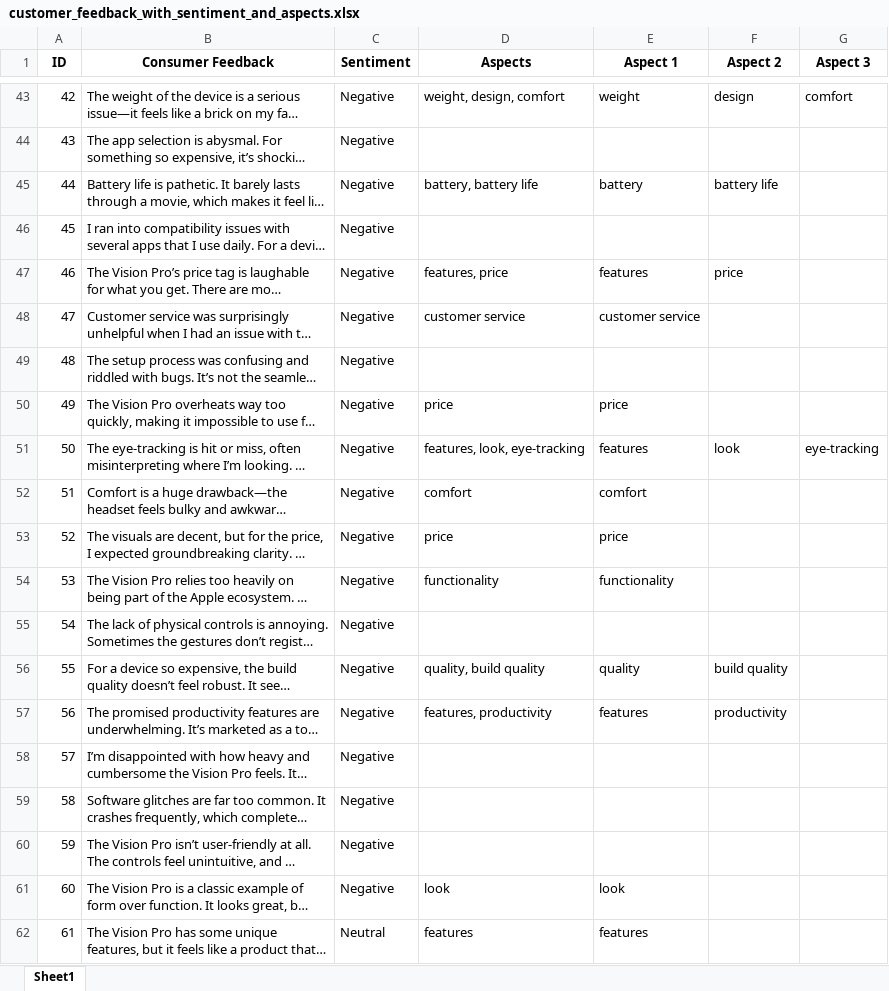
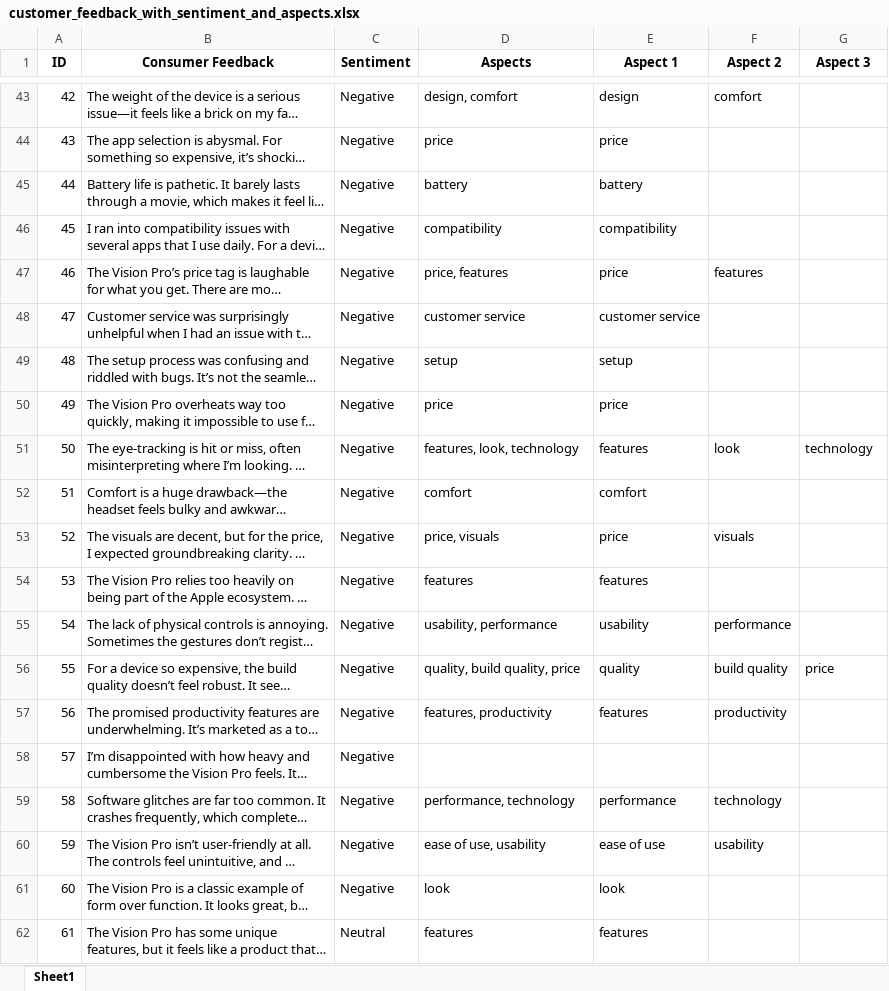
Before and after one commit to meganhealyy/FridayProject10, an Excel workbook: customer_feedback_with_sentiment_and_aspects.xlsx, sheet Sheet1, drawn as a sheet; only a part is shown, gaps mark what is left out; long unchanged cells end in …; values as stored, in another font and other column widths than the file's, no borders; the diff covers the shown part only; the diff names each change by its address in the sheet, - before the commit and + after, or states it on an @@ line.

```diff
--- a/customer_feedback_with_sentiment_and_aspects.xlsx (sheet Sheet1)
+++ b/customer_feedback_with_sentiment_and_aspects.xlsx (sheet Sheet1)
-D43 (Aspects): weight, design, comfort
+D43 (Aspects): design, comfort
-E43 (Aspect 1): weight
+E43 (Aspect 1): design
-F43 (Aspect 2): design
+F43 (Aspect 2): comfort
-G43 (Aspect 3): comfort
+G43 (Aspect 3): (empty)
-D44 (Aspects): (empty)
+D44 (Aspects): price
-E44 (Aspect 1): (empty)
+E44 (Aspect 1): price
-D45 (Aspects): battery, battery life
+D45 (Aspects): battery
-F45 (Aspect 2): battery life
+F45 (Aspect 2): (empty)
-D46 (Aspects): (empty)
+D46 (Aspects): compatibility
-E46 (Aspect 1): (empty)
+E46 (Aspect 1): compatibility
-D47 (Aspects): features, price
+D47 (Aspects): price, features
-E47 (Aspect 1): features
+E47 (Aspect 1): price
-F47 (Aspect 2): price
+F47 (Aspect 2): features
-D49 (Aspects): (empty)
+D49 (Aspects): setup
-E49 (Aspect 1): (empty)
+E49 (Aspect 1): setup
-D51 (Aspects): features, look, eye-tracking
+D51 (Aspects): features, look, technology
-G51 (Aspect 3): eye-tracking
+G51 (Aspect 3): technology
-D53 (Aspects): price
+D53 (Aspects): price, visuals
-F53 (Aspect 2): (empty)
+F53 (Aspect 2): visuals
-D54 (Aspects): functionality
+D54 (Aspects): features
-E54 (Aspect 1): functionality
+E54 (Aspect 1): features
-D55 (Aspects): (empty)
+D55 (Aspects): usability, performance
-E55 (Aspect 1): (empty)
+E55 (Aspect 1): usability
-F55 (Aspect 2): (empty)
+F55 (Aspect 2): performance
-D56 (Aspects): quality, build quality
+D56 (Aspects): quality, build quality, price
-G56 (Aspect 3): (empty)
+G56 (Aspect 3): price
-D59 (Aspects): (empty)
+D59 (Aspects): performance, technology
-E59 (Aspect 1): (empty)
+E59 (Aspect 1): performance
-F59 (Aspect 2): (empty)
+F59 (Aspect 2): technology
-D60 (Aspects): (empty)
+D60 (Aspects): ease of use, usability
-E60 (Aspect 1): (empty)
+E60 (Aspect 1): ease of use
-F60 (Aspect 2): (empty)
+F60 (Aspect 2): usability
```
Also changed, not shown: 83 edited cells elsewhere in this sheet, customer_feedback_with_sentiment.xlsx, 1 other file.
